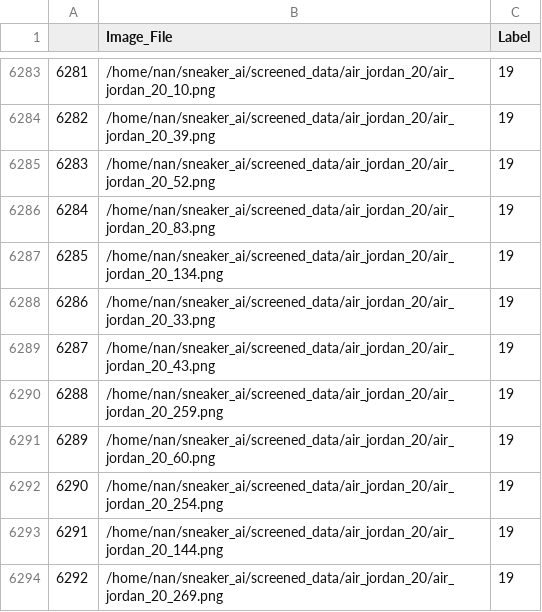
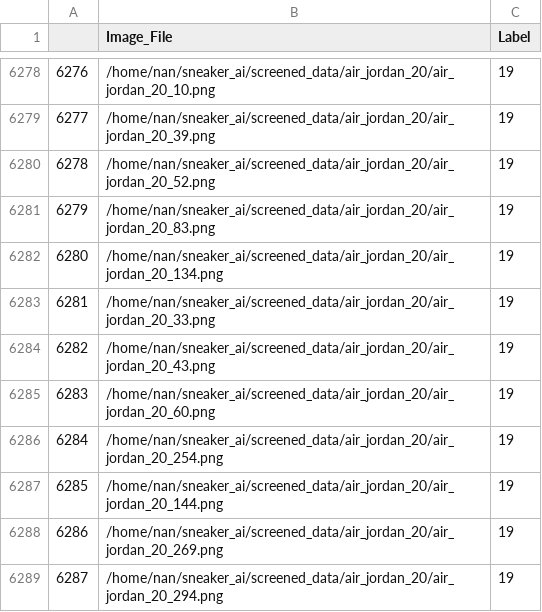
Before and after one commit to nanwei1/sneaker.ai, a CSV file: dataset_df.csv, drawn as a sheet; only a part is shown, gaps mark what is left out; the shorter side is filled out with more unchanged rows; the diff covers the shown part only; the diff names each change by its address in the sheet, - before the commit and + after, or states it on an @@ line.

```diff
--- a/dataset_df.csv
+++ b/dataset_df.csv
@@ column A renumbered from row 1967 down @@
-row 6290: 6288 | /home/nan/sneaker_ai/screened_data/air_jordan_20/air_jordan_20_259.png | 19
```
Also changed, not shown: 5 removed rows elsewhere in this file, test_df.csv, train_df.csv, 54 other files.
